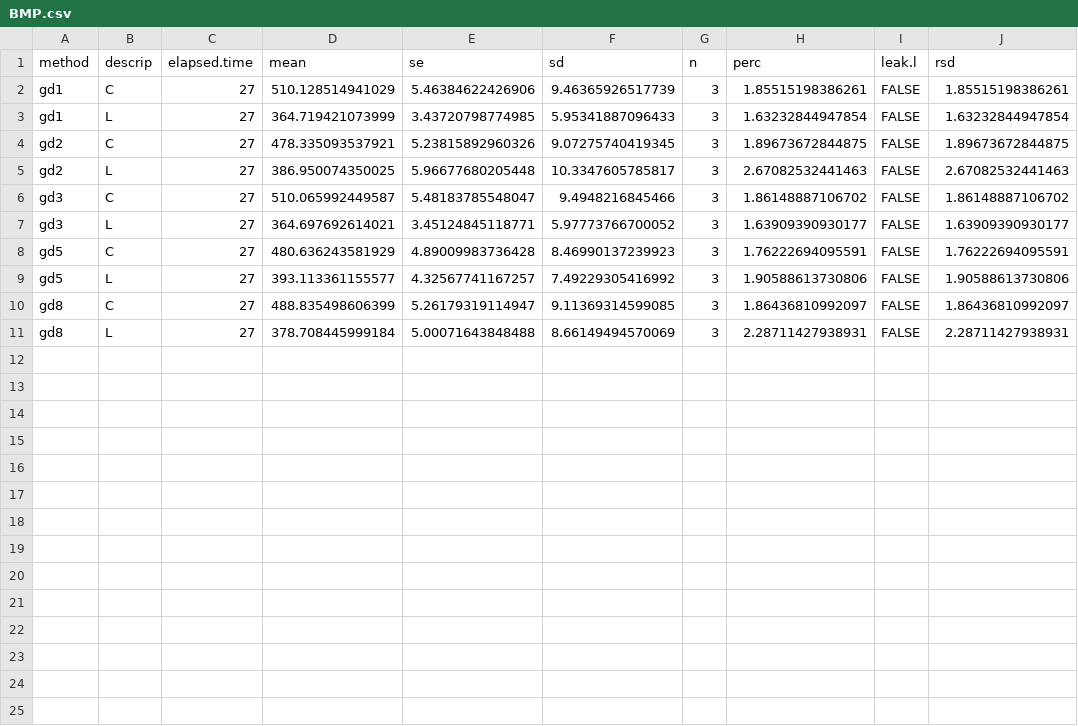
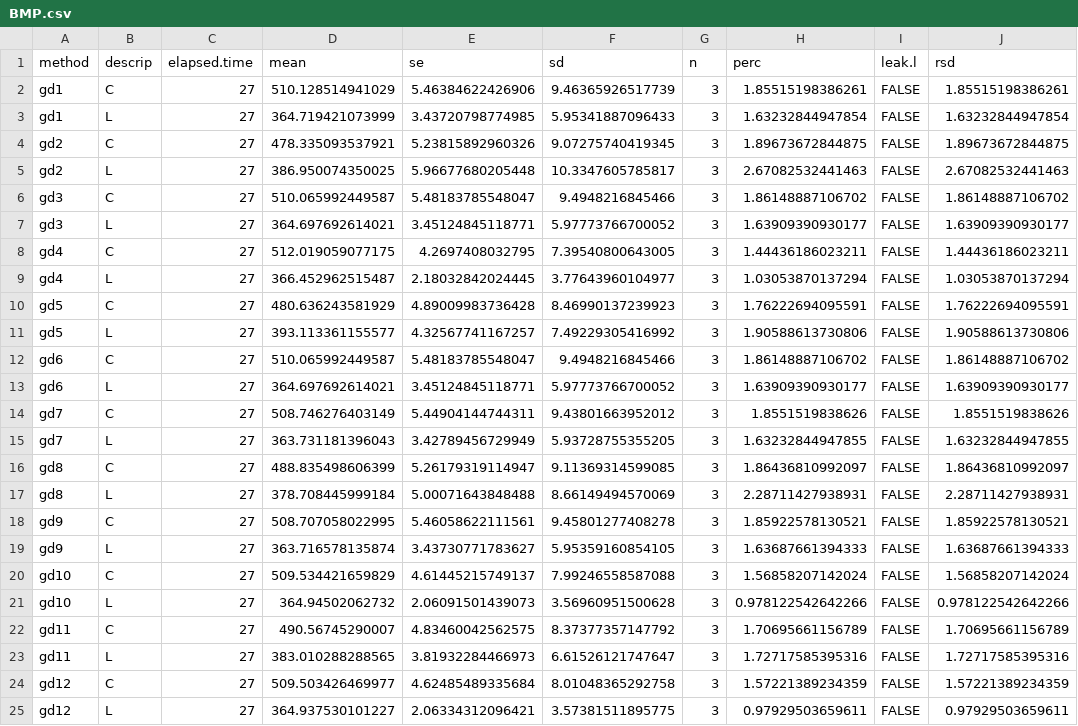
Before and after one commit to sashahafner/GD-BMP_paper_2019, a CSV file: experiments/UQ2/gd/output/BMP.csv, drawn as a sheet; the diff names each change by its address in the sheet, - before the commit and + after, or states it on an @@ line.

```diff
--- a/experiments/UQ2/gd/output/BMP.csv
+++ b/experiments/UQ2/gd/output/BMP.csv
+row 8: gd4 | C | 27 | 512.019059077175 | 4.2697408032795 | 7.39540800643005 | 3 | 1.44436186023211 | FALSE | 1.44436186023211
+row 9: gd4 | L | 27 | 366.452962515487 | 2.18032842024445 | 3.77643960104977 | 3 | 1.03053870137294 | FALSE | 1.03053870137294
+row 12: gd6 | C | 27 | 510.065992449587 | 5.48183785548047 | 9.4948216845466 | 3 | 1.86148887106702 | FALSE | 1.86148887106702
+row 13: gd6 | L | 27 | 364.697692614021 | 3.45124845118771 | 5.97773766700052 | 3 | 1.63909390930177 | FALSE | 1.63909390930177
+row 14: gd7 | C | 27 | 508.746276403149 | 5.44904144744311 | 9.43801663952012 | 3 | 1.8551519838626 | FALSE | 1.8551519838626
+row 15: gd7 | L | 27 | 363.731181396043 | 3.42789456729949 | 5.93728755355205 | 3 | 1.63232844947855 | FALSE | 1.63232844947855
+row 18: gd9 | C | 27 | 508.707058022995 | 5.46058622111561 | 9.45801277408278 | 3 | 1.85922578130521 | FALSE | 1.85922578130521
+row 19: gd9 | L | 27 | 363.716578135874 | 3.43730771783627 | 5.95359160854105 | 3 | 1.63687661394333 | FALSE | 1.63687661394333
+row 20: gd10 | C | 27 | 509.534421659829 | 4.61445215749137 | 7.99246558587088 | 3 | 1.56858207142024 | FALSE | 1.56858207142024
+row 21: gd10 | L | 27 | 364.94502062732 | 2.06091501439073 | 3.56960951500628 | 3 | 0.978122542642266 | FALSE | 0.978122542642266
+row 22: gd11 | C | 27 | 490.56745290007 | 4.83460042562575 | 8.37377357147792 | 3 | 1.70695661156789 | FALSE | 1.70695661156789
+row 23: gd11 | L | 27 | 383.010288288565 | 3.81932284466973 | 6.61526121747647 | 3 | 1.72717585395316 | FALSE | 1.72717585395316
+row 24: gd12 | C | 27 | 509.503426469977 | 4.62485489335684 | 8.01048365292758 | 3 | 1.57221389234359 | FALSE | 1.57221389234359
+row 25: gd12 | L | 27 | 364.937530101227 | 2.06334312096421 | 3.57381511895775 | 3 | 0.97929503659611 | FALSE | 0.97929503659611
```
Also changed, not shown: experiments/UQ2/gd/results/BMP.csv, experiments/UQ2/gd/results/BMPo.csv, 12 other files.
